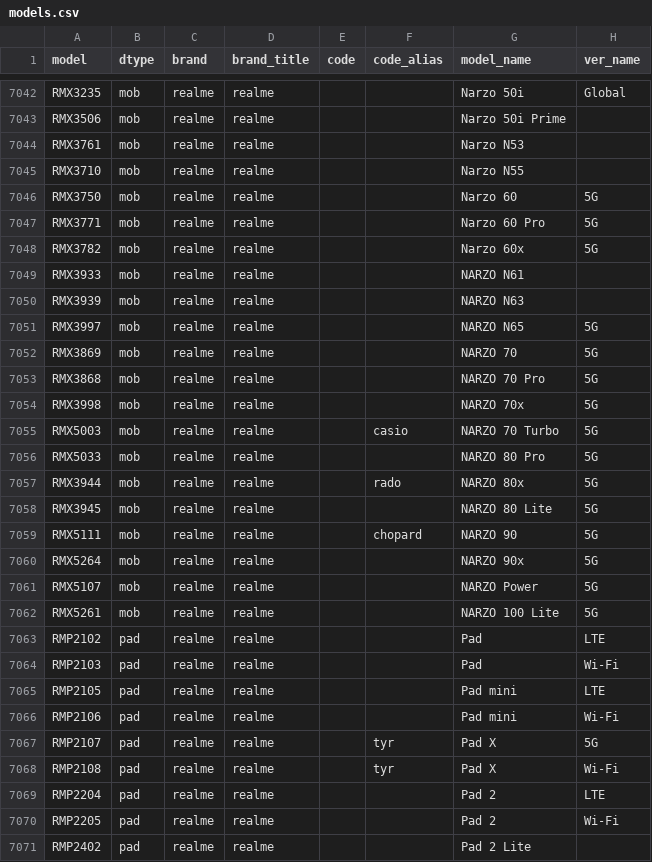
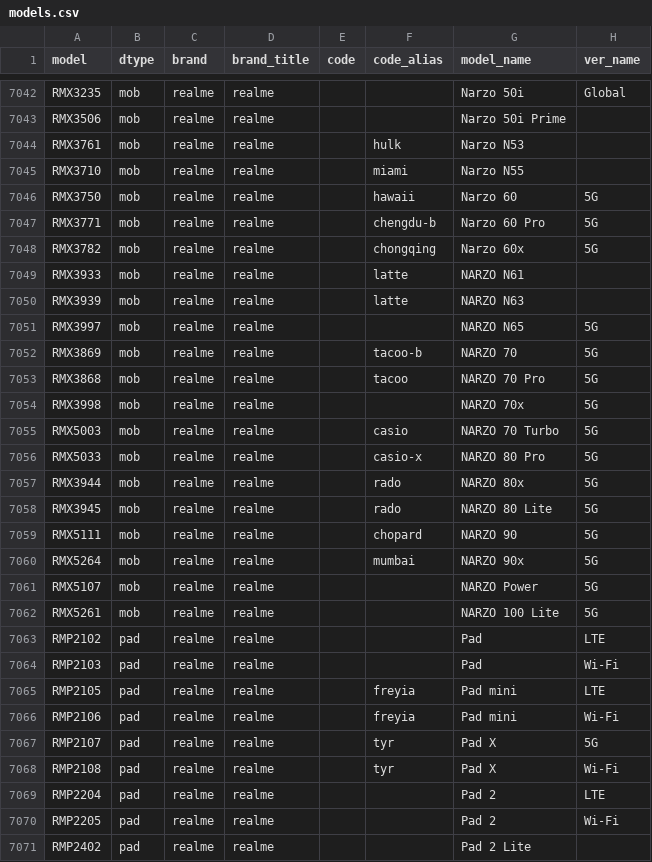
Before and after one commit to KHwang9883/MobileModels-csv, a CSV file: models.csv, drawn as a sheet; only a part is shown, gaps mark what is left out; the diff covers the shown part only.

```diff
--- a/models.csv
+++ b/models.csv
@@ -7043,19 +7043,19 @@ RMX3235,mob,realme,realme,,,Narzo 50i,Global
 RMX3506,mob,realme,realme,,,Narzo 50i Prime,
-RMX3761,mob,realme,realme,,,Narzo N53,
-RMX3710,mob,realme,realme,,,Narzo N55,
-RMX3750,mob,realme,realme,,,Narzo 60,5G
-RMX3771,mob,realme,realme,,,Narzo 60 Pro,5G
-RMX3782,mob,realme,realme,,,Narzo 60x,5G
-RMX3933,mob,realme,realme,,,NARZO N61,
-RMX3939,mob,realme,realme,,,NARZO N63,
+RMX3761,mob,realme,realme,,hulk,Narzo N53,
+RMX3710,mob,realme,realme,,miami,Narzo N55,
+RMX3750,mob,realme,realme,,hawaii,Narzo 60,5G
+RMX3771,mob,realme,realme,,chengdu-b,Narzo 60 Pro,5G
+RMX3782,mob,realme,realme,,chongqing,Narzo 60x,5G
+RMX3933,mob,realme,realme,,latte,NARZO N61,
+RMX3939,mob,realme,realme,,latte,NARZO N63,
 RMX3997,mob,realme,realme,,,NARZO N65,5G
-RMX3869,mob,realme,realme,,,NARZO 70,5G
-RMX3868,mob,realme,realme,,,NARZO 70 Pro,5G
+RMX3869,mob,realme,realme,,tacoo-b,NARZO 70,5G
+RMX3868,mob,realme,realme,,tacoo,NARZO 70 Pro,5G
 RMX3998,mob,realme,realme,,,NARZO 70x,5G
 RMX5003,mob,realme,realme,,casio,NARZO 70 Turbo,5G
-RMX5033,mob,realme,realme,,,NARZO 80 Pro,5G
+RMX5033,mob,realme,realme,,casio-x,NARZO 80 Pro,5G
 RMX3944,mob,realme,realme,,rado,NARZO 80x,5G
-RMX3945,mob,realme,realme,,,NARZO 80 Lite,5G
+RMX3945,mob,realme,realme,,rado,NARZO 80 Lite,5G
 RMX5111,mob,realme,realme,,chopard,NARZO 90,5G
-RMX5264,mob,realme,realme,,,NARZO 90x,5G
+RMX5264,mob,realme,realme,,mumbai,NARZO 90x,5G
 RMX5107,mob,realme,realme,,,NARZO Power,5G
@@ -7064,4 +7064,4 @@ RMP2102,pad,realme,realme,,,Pad,LTE
 RMP2103,pad,realme,realme,,,Pad,Wi-Fi
-RMP2105,pad,realme,realme,,,Pad mini,LTE
-RMP2106,pad,realme,realme,,,Pad mini,Wi-Fi
+RMP2105,pad,realme,realme,,freyia,Pad mini,LTE
+RMP2106,pad,realme,realme,,freyia,Pad mini,Wi-Fi
 RMP2107,pad,realme,realme,,tyr,Pad X,5G
```
Also changed, not shown: 38 edited cells elsewhere in this file, 1 other file.
